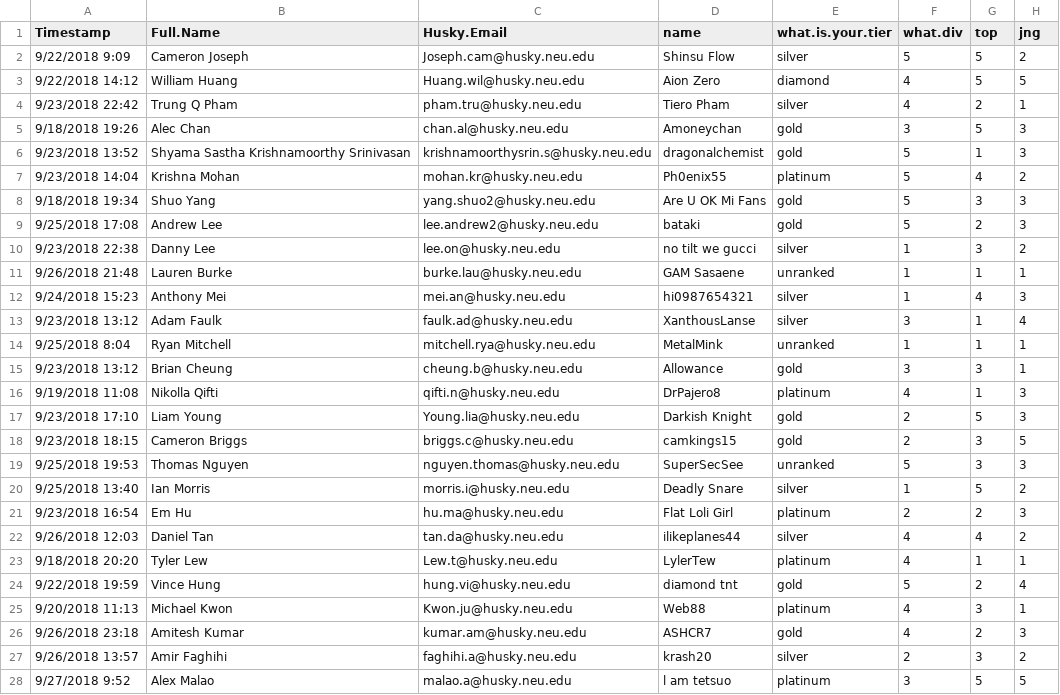
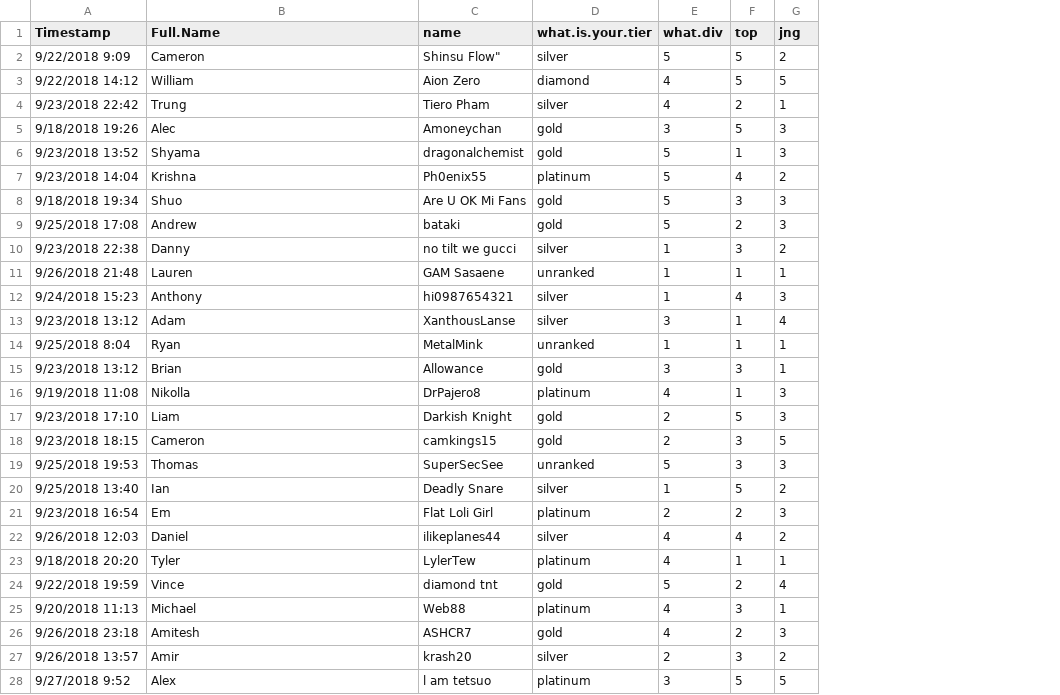
Before and after one commit to alexmalao/Team-Balancing, a CSV file: data/Final Teams.csv, drawn as a sheet; only a part is shown; removed rows and columns are numbered as before the commit, all else as after; the diff covers the shown part only; the diff names each change by its address in the sheet, - before the commit and + after, or states it on an @@ line.

Commit message:
Update Final Teams.csv

```diff
--- a/data/Final Teams.csv
+++ b/data/Final Teams.csv
-column C (Husky.Email), rows 2-28: Joseph.cam@husky.neu.edu | Huang.wil@husky.neu.edu | pham.tru@husky.neu.edu | chan.al@husky.neu.edu | krishnamoorthysrin.s@husky.neu.edu | mohan.kr@husky.neu.edu | yang.shuo2@husky.neu.edu | lee.andrew2@husky.neu.edu | lee.on@husky.neu.edu | burke.lau@husky.neu.edu | mei.an@husky.neu.edu | faulk.ad@husky.neu.edu | mitchell.rya@husky.neu.edu | cheung.b@husky.neu.edu | qifti.n@husky.neu.edu | Young.lia@husky.neu.edu | briggs.c@husky.neu.edu | nguyen.thomas@husky.neu.edu | morris.i@husky.neu.edu | hu.ma@husky.neu.edu | tan.da@husky.neu.edu | Lew.t@husky.neu.edu | hung.vi@husky.neu.edu | Kwon.ju@husky.neu.edu | kumar.am@husky.neu.edu | faghihi.a@husky.neu.edu | malao.a@husky.neu.edu
-B2 (Full.Name): Cameron Joseph
+B2 (Full.Name): Cameron
-C2 (name): Shinsu Flow
+C2 (name): Shinsu Flow"
-B3 (Full.Name): William Huang
+B3 (Full.Name): William
-B4 (Full.Name): Trung Q Pham
+B4 (Full.Name): Trung
-B5 (Full.Name): Alec Chan
+B5 (Full.Name): Alec
-B6 (Full.Name): Shyama Sastha Krishnamoorthy Srinivasan
+B6 (Full.Name): Shyama
-B7 (Full.Name): Krishna Mohan
+B7 (Full.Name): Krishna
-B8 (Full.Name): Shuo Yang
+B8 (Full.Name): Shuo
-B9 (Full.Name): Andrew Lee
+B9 (Full.Name): Andrew
-B10 (Full.Name): Danny Lee
+B10 (Full.Name): Danny
-B11 (Full.Name): Lauren Burke
+B11 (Full.Name): Lauren
-B12 (Full.Name): Anthony Mei
+B12 (Full.Name): Anthony
-B13 (Full.Name): Adam Faulk
+B13 (Full.Name): Adam
-B14 (Full.Name): Ryan Mitchell
+B14 (Full.Name): Ryan
-B15 (Full.Name): Brian Cheung
+B15 (Full.Name): Brian
-B16 (Full.Name): Nikolla Qifti
+B16 (Full.Name): Nikolla
-B17 (Full.Name): Liam Young
+B17 (Full.Name): Liam
-B18 (Full.Name): Cameron Briggs
+B18 (Full.Name): Cameron
-B19 (Full.Name): Thomas Nguyen
+B19 (Full.Name): Thomas
-B20 (Full.Name): Ian Morris
+B20 (Full.Name): Ian
-B21 (Full.Name): Em Hu
+B21 (Full.Name): Em
-B22 (Full.Name): Daniel Tan
+B22 (Full.Name): Daniel
-B23 (Full.Name): Tyler Lew
+B23 (Full.Name): Tyler
-B24 (Full.Name): Vince Hung
+B24 (Full.Name): Vince
-B25 (Full.Name): Michael Kwon
+B25 (Full.Name): Michael
-B26 (Full.Name): Amitesh Kumar
+B26 (Full.Name): Amitesh
-B27 (Full.Name): Amir Faghihi
+B27 (Full.Name): Amir
-B28 (Full.Name): Alex Malao
+B28 (Full.Name): Alex
```
Also changed, not shown: 13 edited cells elsewhere in this file.
